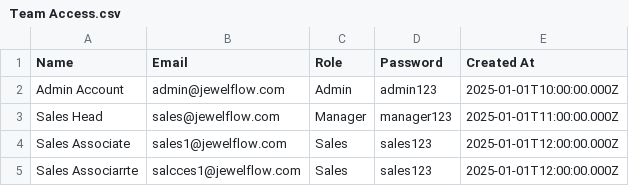
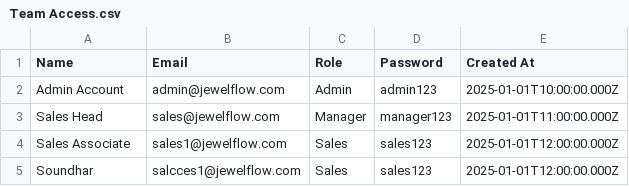
Before and after one commit to AdminSoundhar/soundharcrm, a CSV file: Team Access.csv, drawn as a sheet.

Commit message:
Update Team Access.csv

```diff
--- a/Team Access.csv
+++ b/Team Access.csv
@@ -4,2 +4,2 @@ Name,Email,Role,Password,Created At
 "Sales Associate","sales1@jewelflow.com","Sales","sales123","2025-01-01T12:00:00.000Z"
-"Sales Associarrte","salcces1@jewelflow.com","Sales","sales123","2025-01-01T12:00:00.000Z"
+"Soundhar","salcces1@jewelflow.com","Sales","sales123","2025-01-01T12:00:00.000Z"
```
